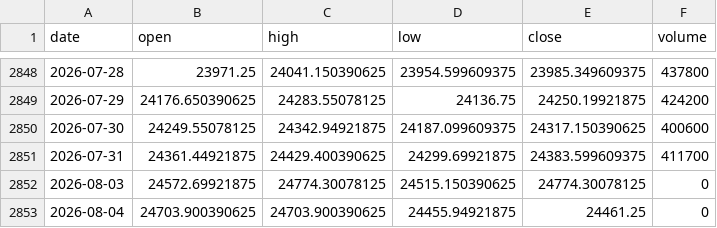
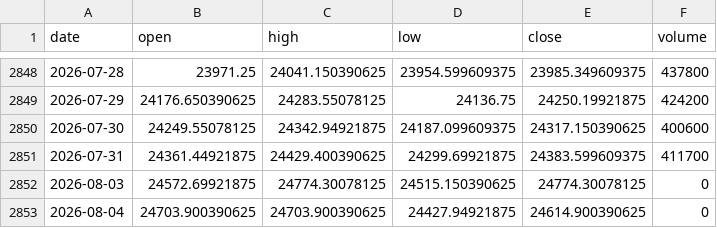
Before and after one commit to pravindev666/David-V2, a CSV file: data/nifty_daily.csv, drawn as a sheet; only a part is shown, gaps mark what is left out.

Commit message:
Auto-sync: Market data update 2026-08-04 10:49

```diff
--- a/data/nifty_daily.csv
+++ b/data/nifty_daily.csv
@@ -2852,2 +2852,2 @@ date,open,high,low,close,volume
 2026-08-03,24572.69921875,24774.30078125,24515.150390625,24774.30078125,0
-2026-08-04,24703.900390625,24703.900390625,24455.94921875,24461.25,0
+2026-08-04,24703.900390625,24703.900390625,24427.94921875,24614.900390625,0
```
Also changed, not shown: data/vix_daily.csv.
